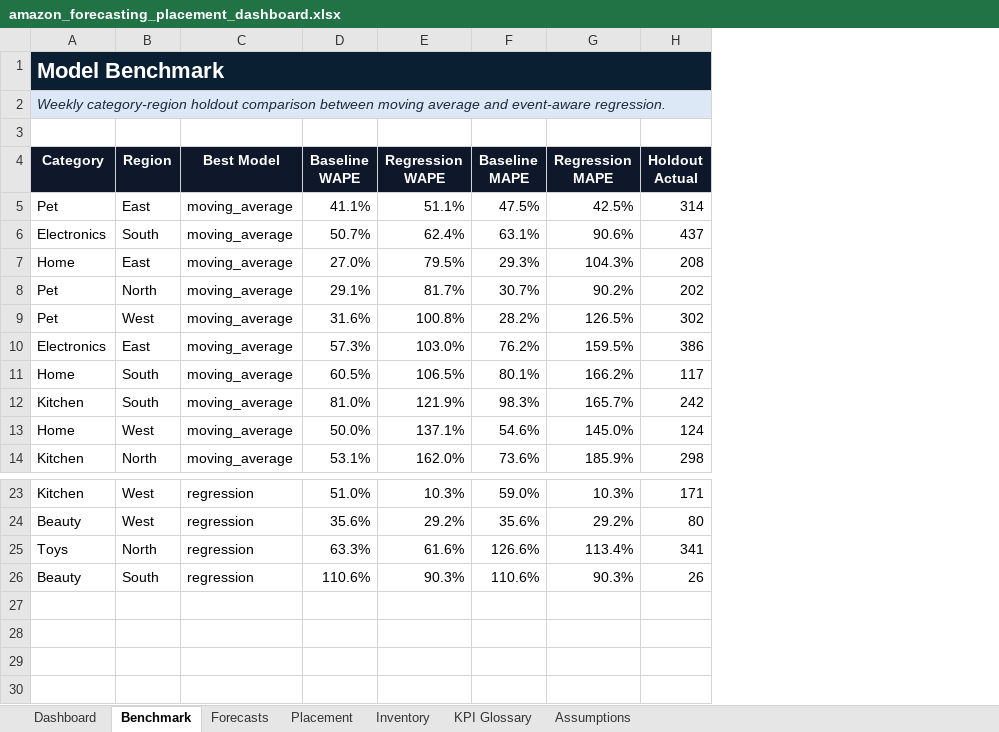
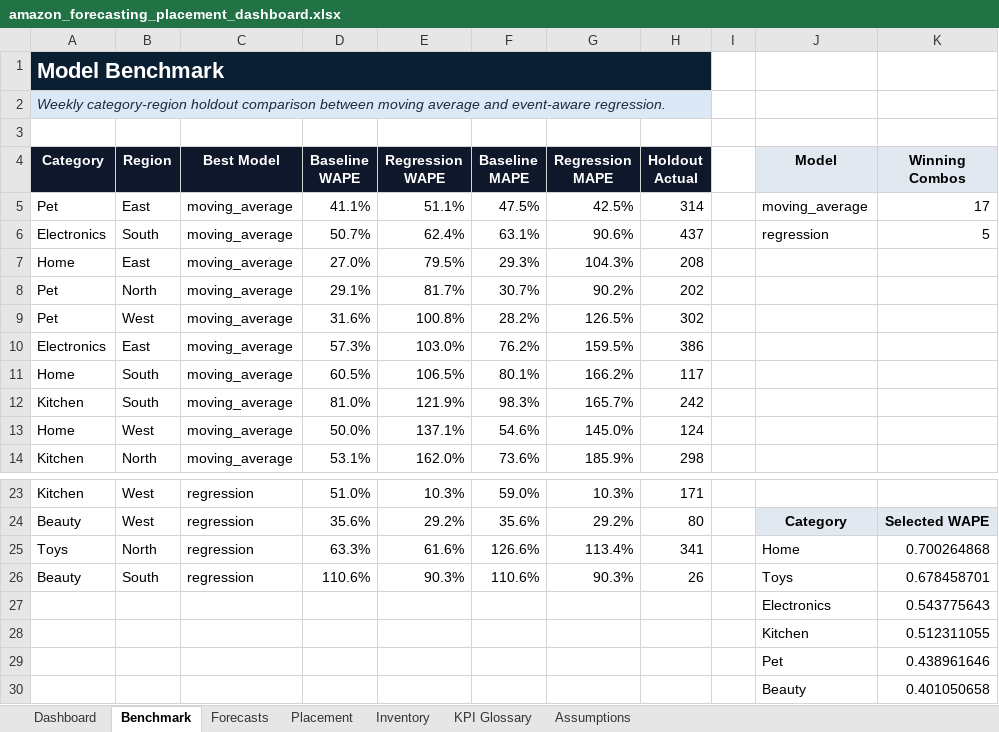
Before and after one commit to mamphey-hub/Amazon_damand-inventory_placement, an Excel workbook: forecasting-and-placement solution/outputs/amazon_forecasting_placement_dashboard.xlsx, sheet Benchmark, drawn as a sheet; only a part is shown, gaps mark what is left out; values as stored, in another font and other column widths than the file's, no borders; charts and pictures and table styles not drawn; the diff names each change by its address in the sheet, - before the commit and + after, or states it on an @@ line.

```diff
--- a/forecasting-and-placement solution/outputs/amazon_forecasting_placement_dashboard.xlsx (sheet Benchmark)
+++ b/forecasting-and-placement solution/outputs/amazon_forecasting_placement_dashboard.xlsx (sheet Benchmark)
+column I, empty
+column J (Model), rows 5-6: moving_average | regression; rows 24-26: Category | Home | Toys
+column K (Winning Combos), rows 5-6: 17 | 5; rows 24-26: Selected WAPE | 0.700264868 | 0.678458701
+row 27:  |  |  |  |  |  |  |  |  | Electronics | 0.543775643
+row 28:  |  |  |  |  |  |  |  |  | Kitchen | 0.512311055
+row 29:  |  |  |  |  |  |  |  |  | Pet | 0.438961646
+row 30:  |  |  |  |  |  |  |  |  | Beauty | 0.401050658
```
Also changed, not shown: sheet Forecasts, sheet Placement, sheet Dashboard, sheet Inventory, charts or pictures, 1 other file.
